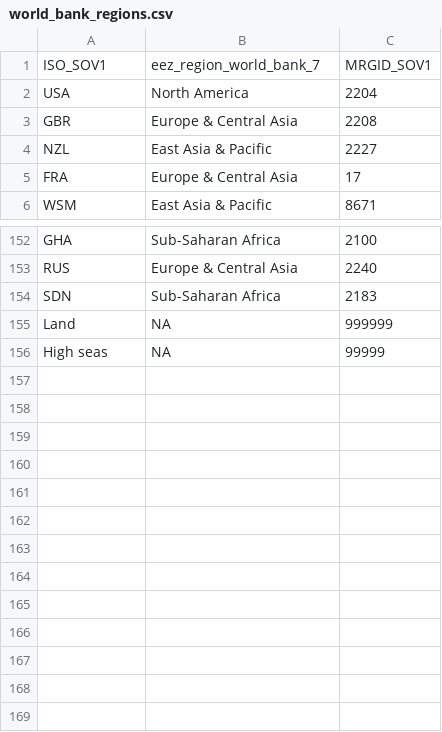
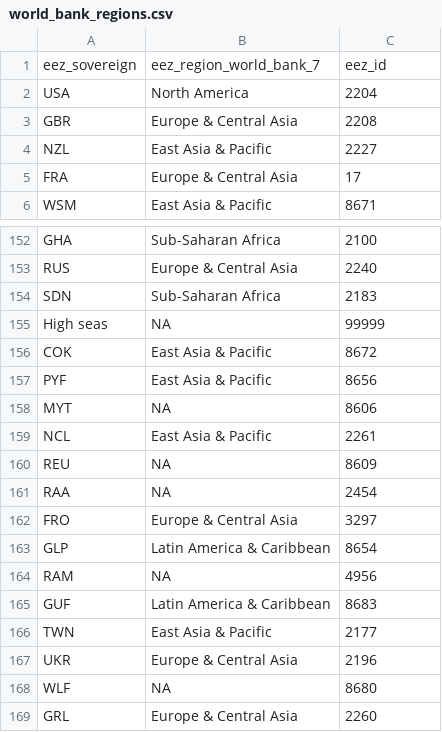
Before and after one commit to Global-Fishing-Effort/fishing_effort_spatial, a CSV file: data/model_features/world_bank_regions.csv, drawn as a sheet; only a part is shown, gaps mark what is left out; removed rows and columns are numbered as before the commit, all else as after; the diff names each change by its address in the sheet, - before the commit and + after, or states it on an @@ line.

```diff
--- a/data/model_features/world_bank_regions.csv
+++ b/data/model_features/world_bank_regions.csv
-row 1: ISO_SOV1 | eez_region_world_bank_7 | MRGID_SOV1
+row 1: eez_sovereign | eez_region_world_bank_7 | eez_id
-row 155: Land | NA | 999999
+row 156: COK | East Asia & Pacific | 8672
+row 157: PYF | East Asia & Pacific | 8656
+row 158: MYT | NA | 8606
+row 159: NCL | East Asia & Pacific | 2261
+row 160: REU | NA | 8609
+row 161: RAA | NA | 2454
+row 162: FRO | Europe & Central Asia | 3297
+row 163: GLP | Latin America & Caribbean | 8654
+row 164: RAM | NA | 4956
+row 165: GUF | Latin America & Caribbean | 8683
+row 166: TWN | East Asia & Pacific | 2177
+row 167: UKR | Europe & Central Asia | 2196
+row 168: WLF | NA | 8680
+row 169: GRL | Europe & Central Asia | 2260
```
Also changed, not shown: data/model_features/deg_1_x_1/eez/eez.csv, data/model_features/deg_1_x_1/eez/eez_lookup.csv, 42 other files.
